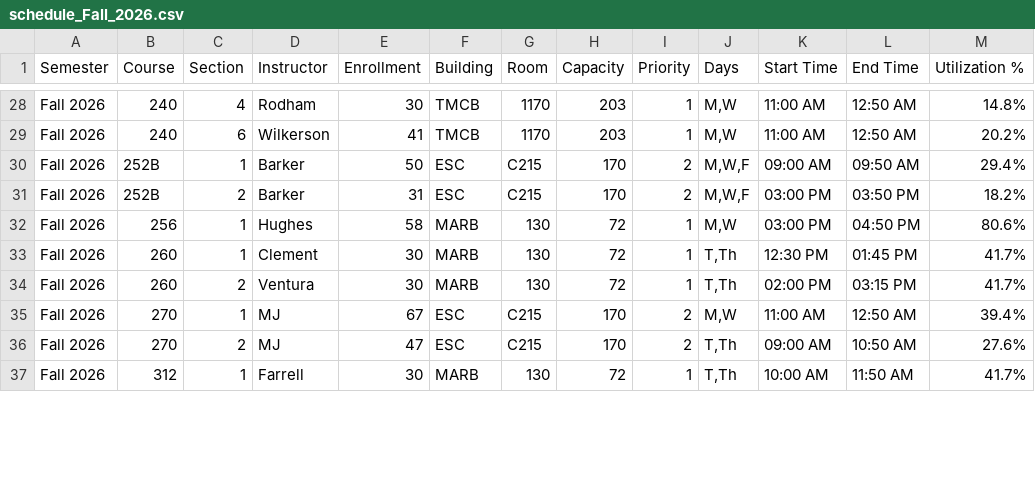
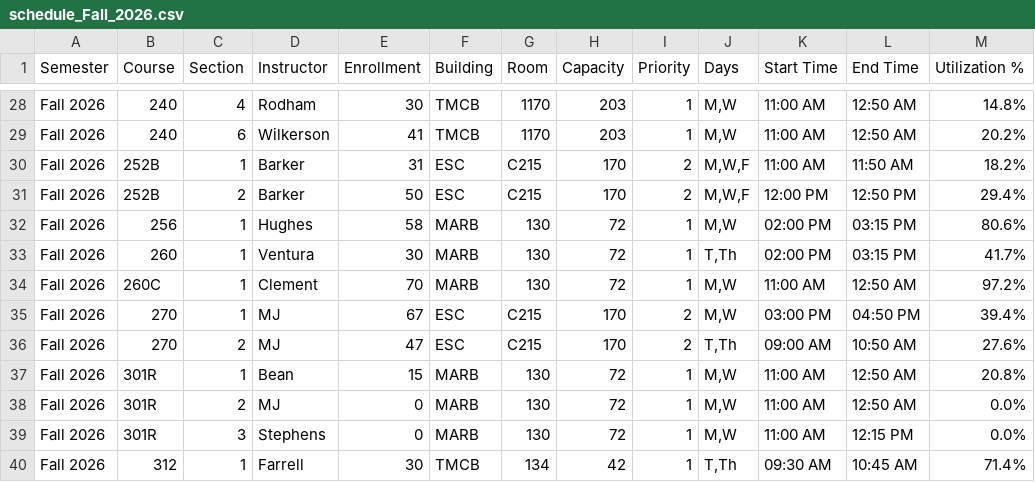
Before and after one commit to mjcleme/scheduling-public, a CSV file: schedule_Fall_2026.csv, drawn as a sheet; only a part is shown, gaps mark what is left out; the diff covers the shown part only.

```diff
--- a/schedule_Fall_2026.csv
+++ b/schedule_Fall_2026.csv
@@ -29,9 +29,12 @@ Fall 2026,240,4,Rodham,30,TMCB,1170,203,1,"M,W",11:00 AM,12:50 AM,14.8%
 Fall 2026,240,6,Wilkerson,41,TMCB,1170,203,1,"M,W",11:00 AM,12:50 AM,20.2%
-Fall 2026,252B,1,Barker,50,ESC,C215,170,2,"M,W,F",09:00 AM,09:50 AM,29.4%
-Fall 2026,252B,2,Barker,31,ESC,C215,170,2,"M,W,F",03:00 PM,03:50 PM,18.2%
-Fall 2026,256,1,Hughes,58,MARB,130,72,1,"M,W",03:00 PM,04:50 PM,80.6%
-Fall 2026,260,1,Clement,30,MARB,130,72,1,"T,Th",12:30 PM,01:45 PM,41.7%
-Fall 2026,260,2,Ventura,30,MARB,130,72,1,"T,Th",02:00 PM,03:15 PM,41.7%
-Fall 2026,270,1,MJ,67,ESC,C215,170,2,"M,W",11:00 AM,12:50 AM,39.4%
+Fall 2026,252B,1,Barker,31,ESC,C215,170,2,"M,W,F",11:00 AM,11:50 AM,18.2%
+Fall 2026,252B,2,Barker,50,ESC,C215,170,2,"M,W,F",12:00 PM,12:50 PM,29.4%
+Fall 2026,256,1,Hughes,58,MARB,130,72,1,"M,W",02:00 PM,03:15 PM,80.6%
+Fall 2026,260,1,Ventura,30,MARB,130,72,1,"T,Th",02:00 PM,03:15 PM,41.7%
+Fall 2026,260C,1,Clement,70,MARB,130,72,1,"M,W",11:00 AM,12:50 AM,97.2%
+Fall 2026,270,1,MJ,67,ESC,C215,170,2,"M,W",03:00 PM,04:50 PM,39.4%
 Fall 2026,270,2,MJ,47,ESC,C215,170,2,"T,Th",09:00 AM,10:50 AM,27.6%
-Fall 2026,312,1,Farrell,30,MARB,130,72,1,"T,Th",10:00 AM,11:50 AM,41.7%
+Fall 2026,301R,1,Bean,15,MARB,130,72,1,"M,W",11:00 AM,12:50 AM,20.8%
+Fall 2026,301R,2,MJ,0,MARB,130,72,1,"M,W",11:00 AM,12:50 AM,0.0%
+Fall 2026,301R,3,Stephens,0,MARB,130,72,1,"M,W",11:00 AM,12:15 PM,0.0%
+Fall 2026,312,1,Farrell,30,TMCB,134,42,1,"T,Th",09:30 AM,10:45 AM,71.4%
```
Also changed, not shown: 97 edited cells elsewhere in this file, room_schedule_Fall_2026.csv, room_schedule_Winter_2027.csv, 1 other file.
